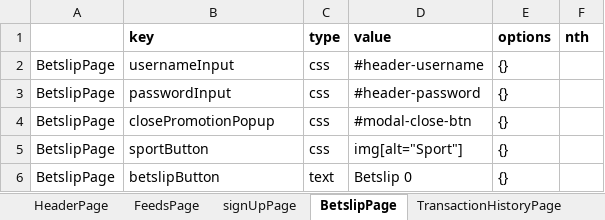
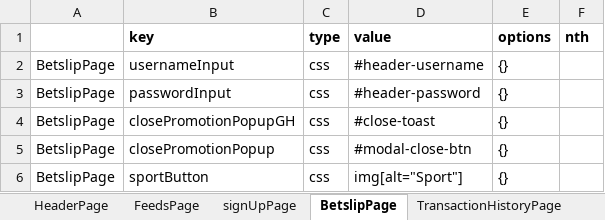
Before and after one commit to betway-don/Betway-Automation, an Excel workbook: src/global/utils/file-utils/locators(2).xlsx, sheet BetslipPage, drawn as a sheet; only a part is shown; the shorter side is filled out with more unchanged rows; values as stored, in another font and other column widths than the file's, no borders; the diff names each change by its address in the sheet, - before the commit and + after, or states it on an @@ line.

Commit message:
changed promotion pop up id

```diff
--- a/src/global/utils/file-utils/locators(2).xlsx (sheet BetslipPage)
+++ b/src/global/utils/file-utils/locators(2).xlsx (sheet BetslipPage)
+row 4: BetslipPage | closePromotionPopupGH | css | #close-toast | {}
```
Also changed, not shown: other sheet tabs, 3 other files.
